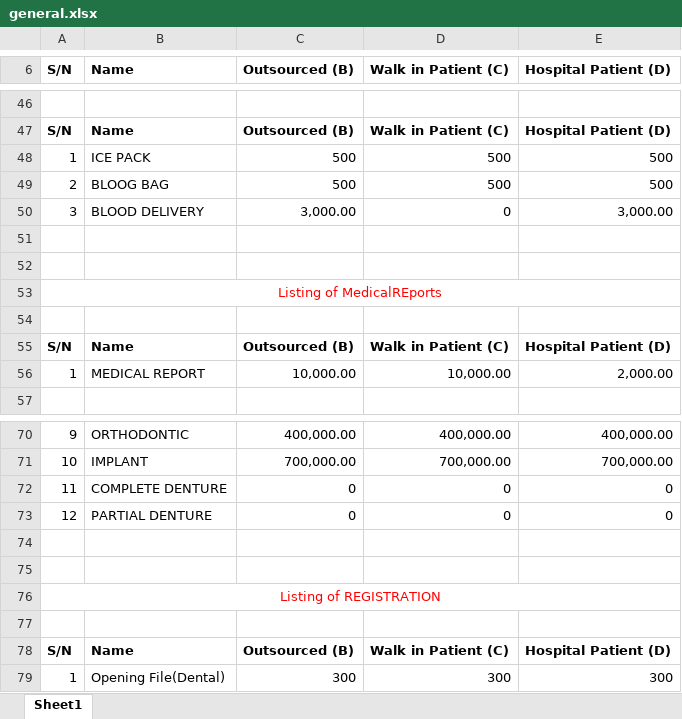
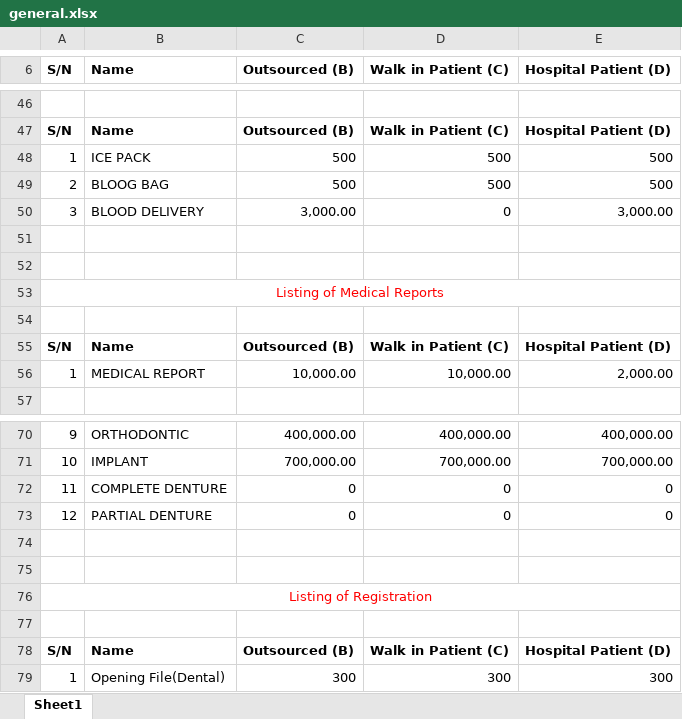
Before and after one commit to acetosyn/e-CLINIC, an Excel workbook: services/general.xlsx, sheet Sheet1, drawn as a sheet; only a part is shown, gaps mark what is left out; values as stored, in another font and other column widths than the file's, no borders; the diff names each change by its address in the sheet, - before the commit and + after, or states it on an @@ line.

```diff
--- a/services/general.xlsx (sheet Sheet1)
+++ b/services/general.xlsx (sheet Sheet1)
-A53 (S/N): Listing of MedicalREports
+A53 (S/N): Listing of Medical Reports
-A76 (S/N): Listing of REGISTRATION
+A76 (S/N): Listing of Registration
```
Also changed, not shown: services/drugs.xlsx, 19 other files.
